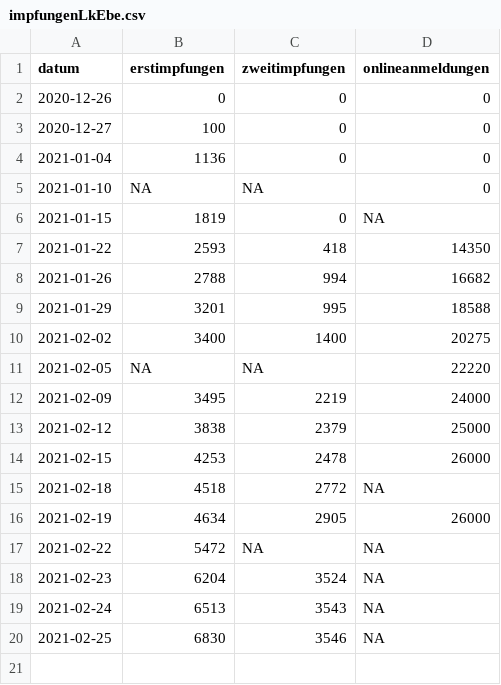
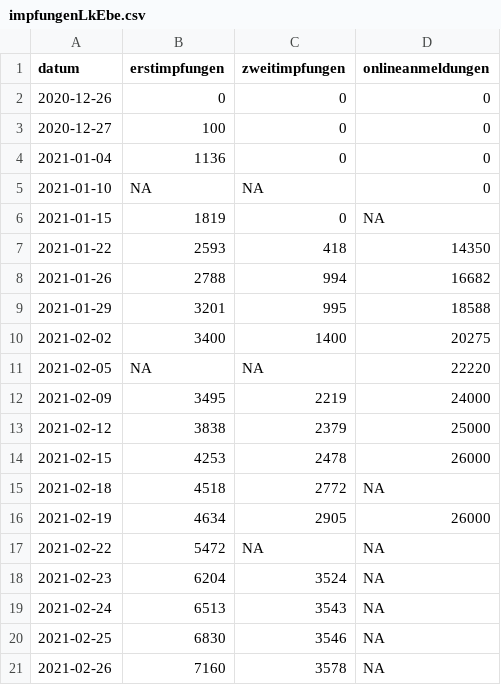
Before and after one commit to fxedel/vaterstetten-in-zahlen, a CSV file: data/lra-ebe-corona/impfungenLkEbe.csv, drawn as a sheet; the diff names each change by its address in the sheet, - before the commit and + after, or states it on an @@ line.

Commit message:
vaccination update 2021-02-26

```diff
--- a/data/lra-ebe-corona/impfungenLkEbe.csv
+++ b/data/lra-ebe-corona/impfungenLkEbe.csv
+row 21: 2021-02-26 | 7160 | 3578 | NA
```
